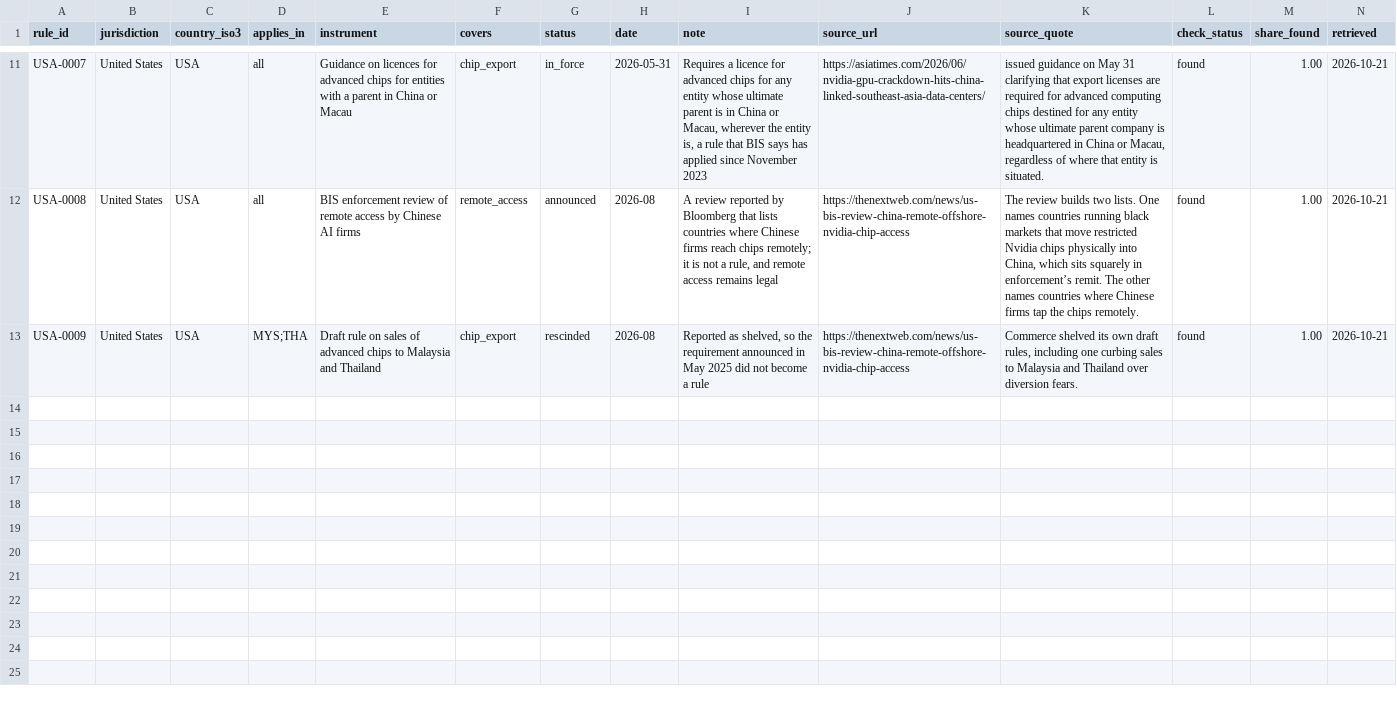
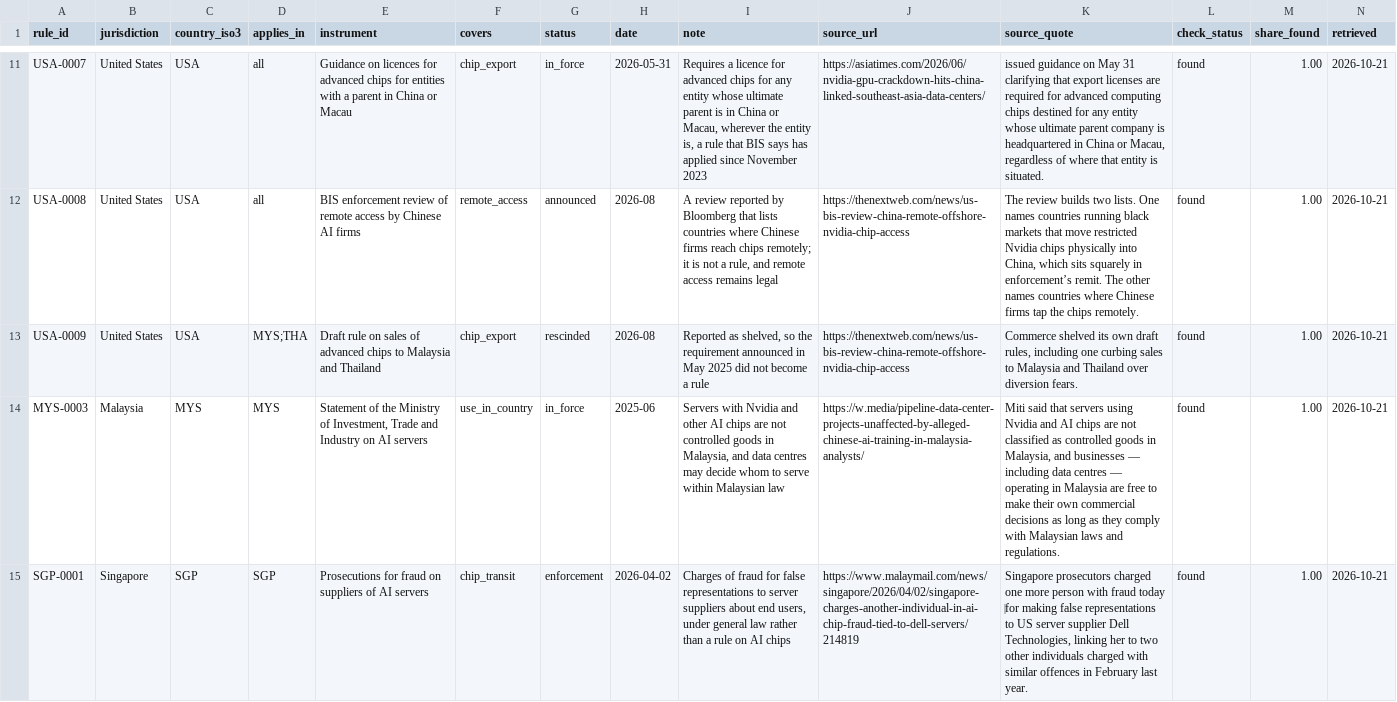
Before and after one commit to newlivehung123123/overseas_data_centres_China, a CSV file: data/rules.csv, drawn as a sheet; only a part is shown, gaps mark what is left out; the diff names each change by its address in the sheet, - before the commit and + after, or states it on an @@ line.

Commit message:
Add Malaysia's statement on AI servers and Singapore's prosecutions
Malaysia's trade ministry stated in June 2025 that servers with AI chips are
not controlled goods in Malaysia, and Singapore has charged people with fraud
for misstating the end users of AI servers to suppliers. The rules table
holds 14 parts, all found on their pages, and gains the status enforcement.

```diff
--- a/data/rules.csv
+++ b/data/rules.csv
+row 14: MYS-0003 | Malaysia | MYS | MYS | Statement of the Ministry of Investment, Trade and Industry on AI servers | use_in_country | in_force | 2025-06 | Servers with Nvidia and other AI chips are not controlled goods in Malaysia, and data centres may decide whom to serve within Malaysian law | https://w.media/pipeline-data-center-projects-unaffected-by-alleged-chinese-ai-training-in-malaysia-analysts/ | Miti said that servers using Nvidia and AI chips are not classified as controlled goods in Malaysia, and businesses — including data centres — operating in Malaysia are free to make their own commercial decisions as long as they comply with Malaysian laws and regulations. | found | 1.00 | 2026-10-21
+row 15: SGP-0001 | Singapore | SGP | SGP | Prosecutions for fraud on suppliers of AI servers | chip_transit | enforcement | 2026-04-02 | Charges of fraud for false representations to server suppliers about end users, under general law rather than a rule on AI chips | https://www.malaymail.com/news/singapore/2026/04/02/singapore-charges-another-individual-in-ai-chip-fraud-tied-to-dell-servers/214819 | Singapore prosecutors charged one more person with fraud today ‌for making false representations to US server supplier Dell Technologies, linking her to two other individuals charged with similar offences in February last year. | found | 1.00 | 2026-10-21
```
Also changed, not shown: config/rules.csv, 5 other files.
